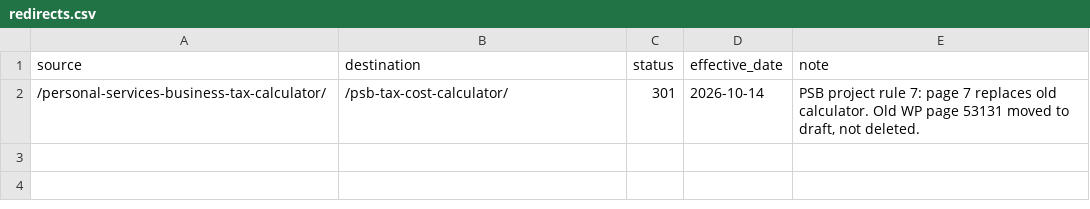
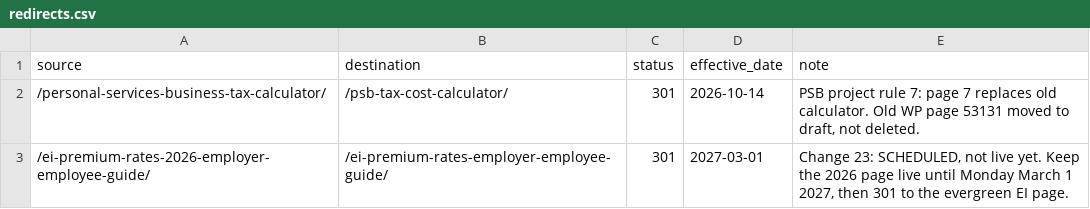
Before and after one commit to navneet-a11y/gondaliyacpa, a CSV file: astro/redirects.csv, drawn as a sheet.

```diff
--- a/astro/redirects.csv
+++ b/astro/redirects.csv
@@ -2 +2,2 @@ source,destination,status,effective_date,note
 /personal-services-business-tax-calculator/,/psb-tax-cost-calculator/,301,2026-10-14,"PSB project rule 7: page 7 replaces old calculator. Old WP page 53131 moved to draft, not deleted."
+/ei-premium-rates-2026-employer-employee-guide/,/ei-premium-rates-employer-employee-guide/,301,2027-03-01,"Change 23: SCHEDULED, not live yet. Keep the 2026 page live until Monday March 1 2027, then 301 to the evergreen EI page."
```
Also changed, not shown: seo-master-plan/CHANGE-LOG.csv, 3 other files.
